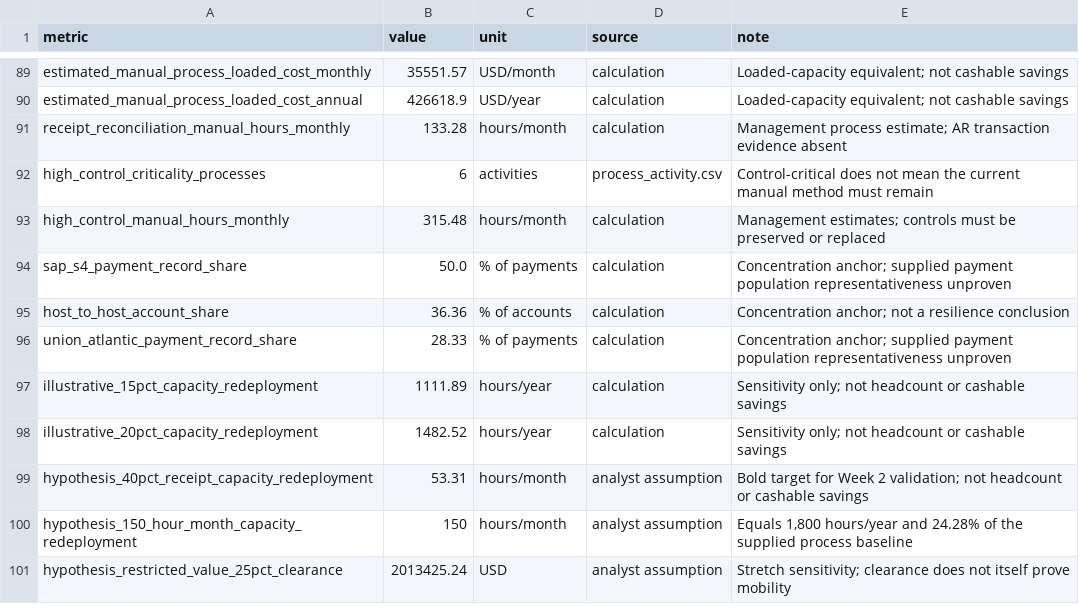
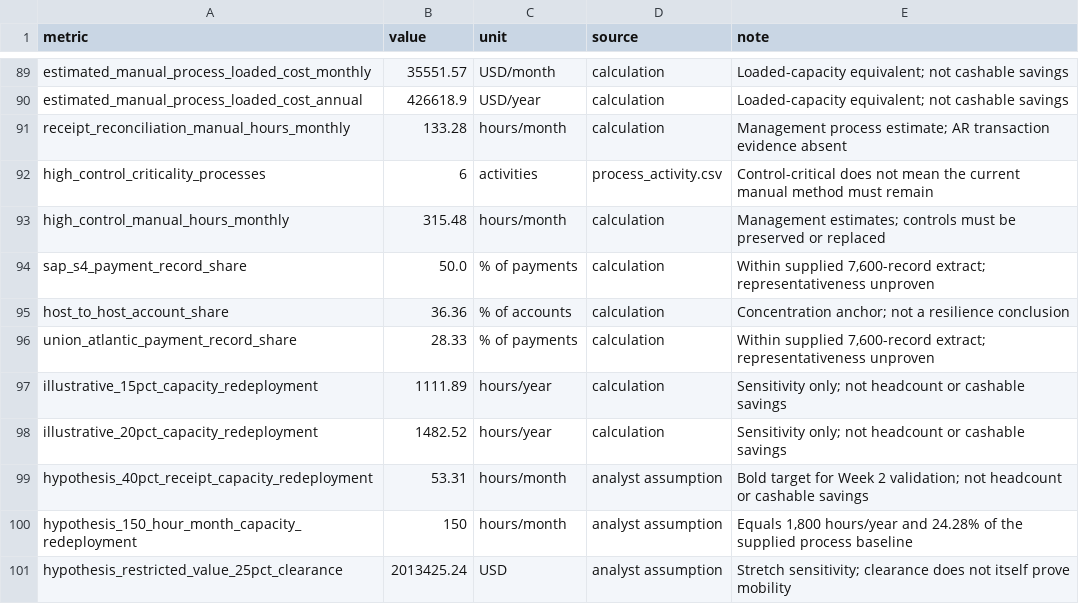
Before and after one commit to bakerzhan0404-zbh/project-northstar, a CSV file: data/processed/W1_data_quality_metrics.csv, drawn as a sheet; only a part is shown, gaps mark what is left out.

```diff
--- a/data/processed/W1_data_quality_metrics.csv
+++ b/data/processed/W1_data_quality_metrics.csv
@@ -93,5 +93,5 @@ high_control_criticality_processes,6,activities,process_activity.csv,Control-cri
 high_control_manual_hours_monthly,315.48,hours/month,calculation,Management estimates; controls must be preserved or replaced
-sap_s4_payment_record_share,50.0,% of payments,calculation,Concentration anchor; supplied payment population representativeness unproven
+sap_s4_payment_record_share,50.0,% of payments,calculation,"Within supplied 7,600-record extract; representativeness unproven"
 host_to_host_account_share,36.36,% of accounts,calculation,Concentration anchor; not a resilience conclusion
-union_atlantic_payment_record_share,28.33,% of payments,calculation,Concentration anchor; supplied payment population representativeness unproven
+union_atlantic_payment_record_share,28.33,% of payments,calculation,"Within supplied 7,600-record extract; representativeness unproven"
 illustrative_15pct_capacity_redeployment,1111.89,hours/year,calculation,Sensitivity only; not headcount or cashable savings
```
Also changed, not shown: 3 other files.
